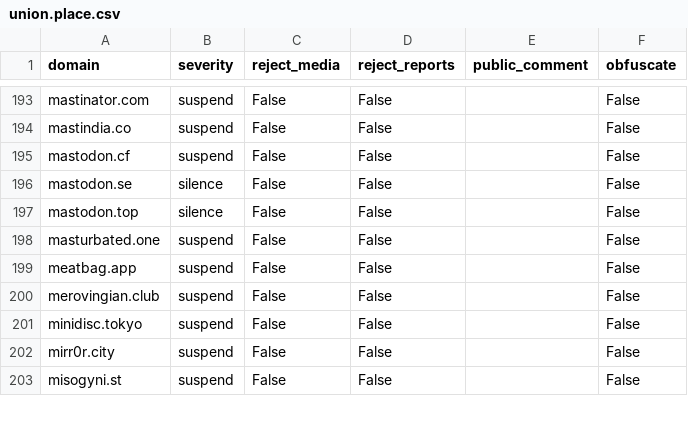
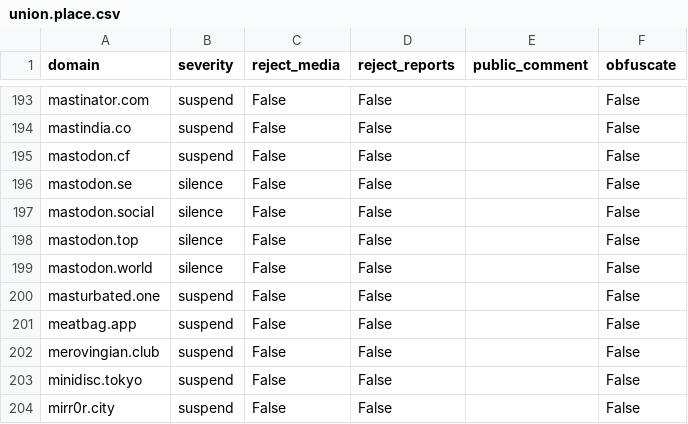
Before and after one commit to sgrigson/oliphant, a CSV file: blocklists/union.place.csv, drawn as a sheet; only a part is shown, gaps mark what is left out; the shorter side is filled out with more unchanged rows.

```diff
--- a/blocklists/union.place.csv
+++ b/blocklists/union.place.csv
@@ -196,3 +196,5 @@ mastodon.cf,suspend,False,False,,False
 mastodon.se,silence,False,False,,False
+mastodon.social,silence,False,False,,False
 mastodon.top,silence,False,False,,False
+mastodon.world,silence,False,False,,False
 masturbated.one,suspend,False,False,,False
```
Also changed, not shown: blocklists/_unified_tier1_blocklist.csv, blocklists/mastodon/_unified_tier1_blocklist.csv, 1 other file.
